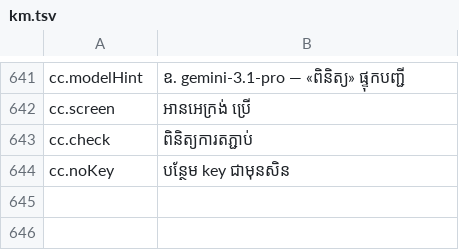
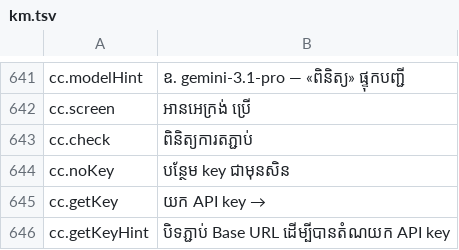
Before and after one commit to hengcoder9/khmer_dub, a TSV file: src/i18n/km.tsv, drawn as a sheet; only a part is shown, gaps mark what is left out; the diff names each change by its address in the sheet, - before the commit and + after, or states it on an @@ line.

```diff
--- a/src/i18n/km.tsv
+++ b/src/i18n/km.tsv
+row 645: cc.getKey | យក API key →
+row 646: cc.getKeyHint | បិទភ្ជាប់ Base URL ដើម្បីបានតំណយក API key
```
Also changed, not shown: 6 other files.
